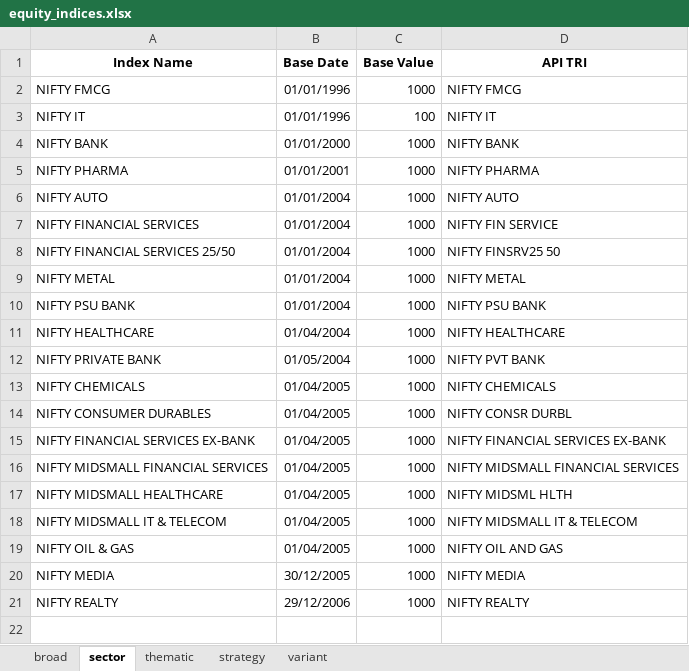
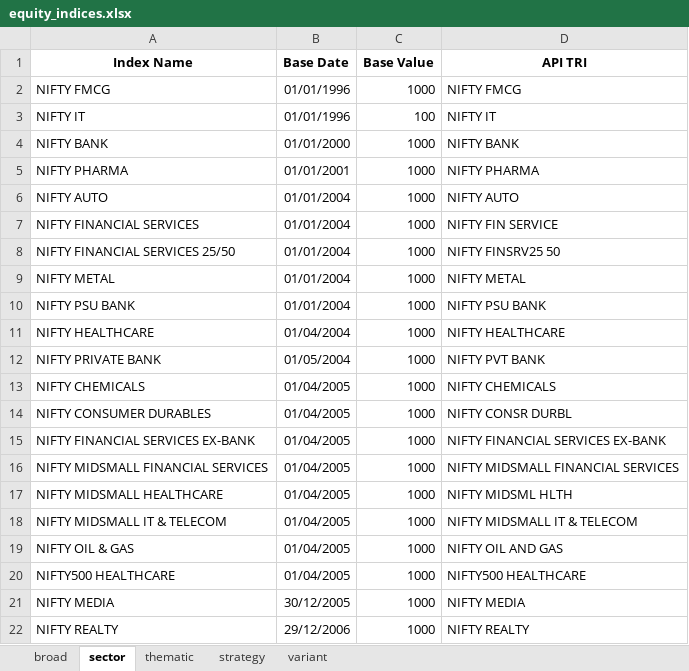
Before and after one commit to debpal/BharatFinTrack, an Excel workbook: BharatFinTrack/data/equity_indices.xlsx, sheet sector, drawn as a sheet; values as stored, in another font and other column widths than the file's, no borders; the diff names each change by its address in the sheet, - before the commit and + after, or states it on an @@ line.

Commit message:
add new index

```diff
--- a/BharatFinTrack/data/equity_indices.xlsx (sheet sector)
+++ b/BharatFinTrack/data/equity_indices.xlsx (sheet sector)
+row 20: NIFTY500 HEALTHCARE | 01/04/2005 | 1000 | NIFTY500 HEALTHCARE
```
